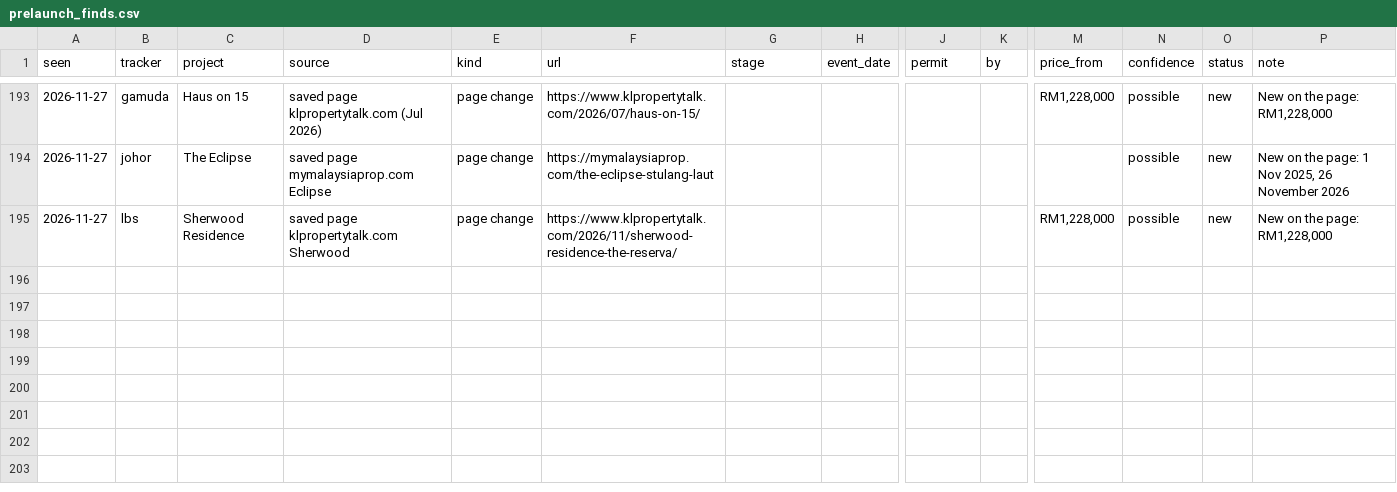
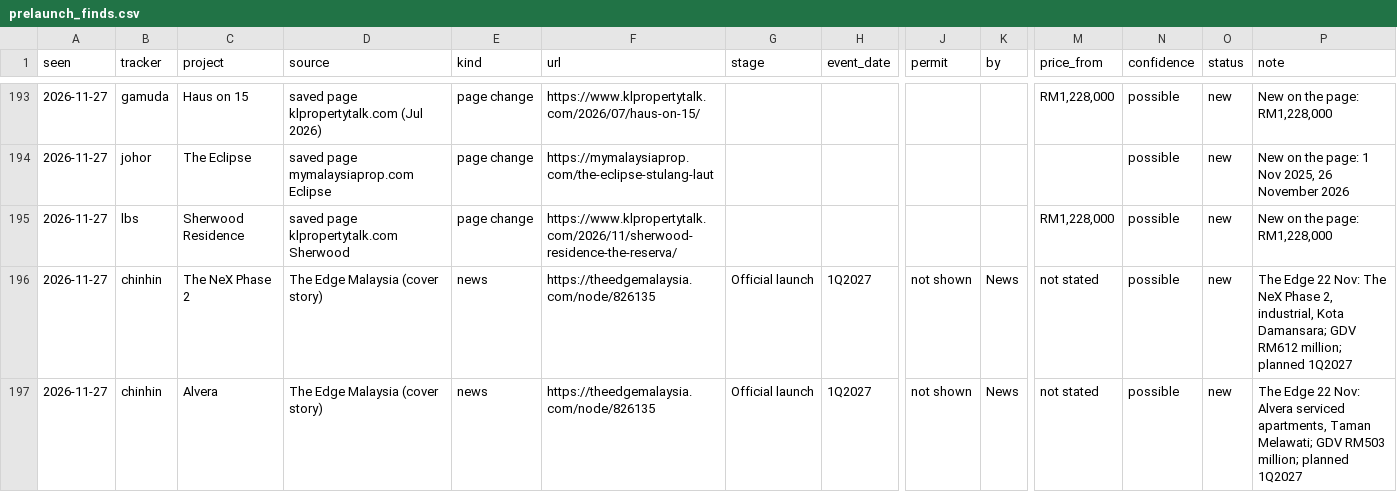
Before and after one commit to smtcu/teduh-tracker, a CSV file: data/prelaunch_finds.csv, drawn as a sheet; only a part is shown, gaps mark what is left out; rows hold the shown columns only; the diff covers the shown part only; the diff names each change by its address in the sheet, - before the commit and + after, or states it on an @@ line.

```diff
--- a/data/prelaunch_finds.csv
+++ b/data/prelaunch_finds.csv
+row 196: 2026-11-27 | chinhin | The NeX Phase 2 | The Edge Malaysia (cover story) | news | https://theedgemalaysia.com/node/826135 | Official launch | 1Q2027 | not shown | News | not stated | possible | new | The Edge 22 Nov: The NeX Phase 2, industrial, Kota Damansara; GDV RM612 million; planned 1Q2027
+row 197: 2026-11-27 | chinhin | Alvera | The Edge Malaysia (cover story) | news | https://theedgemalaysia.com/node/826135 | Official launch | 1Q2027 | not shown | News | not stated | possible | new | The Edge 22 Nov: Alvera serviced apartments, Taman Melawati; GDV RM503 million; planned 1Q2027
```
Also changed, not shown: 2 added rows and 1 edited cell elsewhere in this file, data/prelaunch_places.csv, projects.csv, 1 other file.
